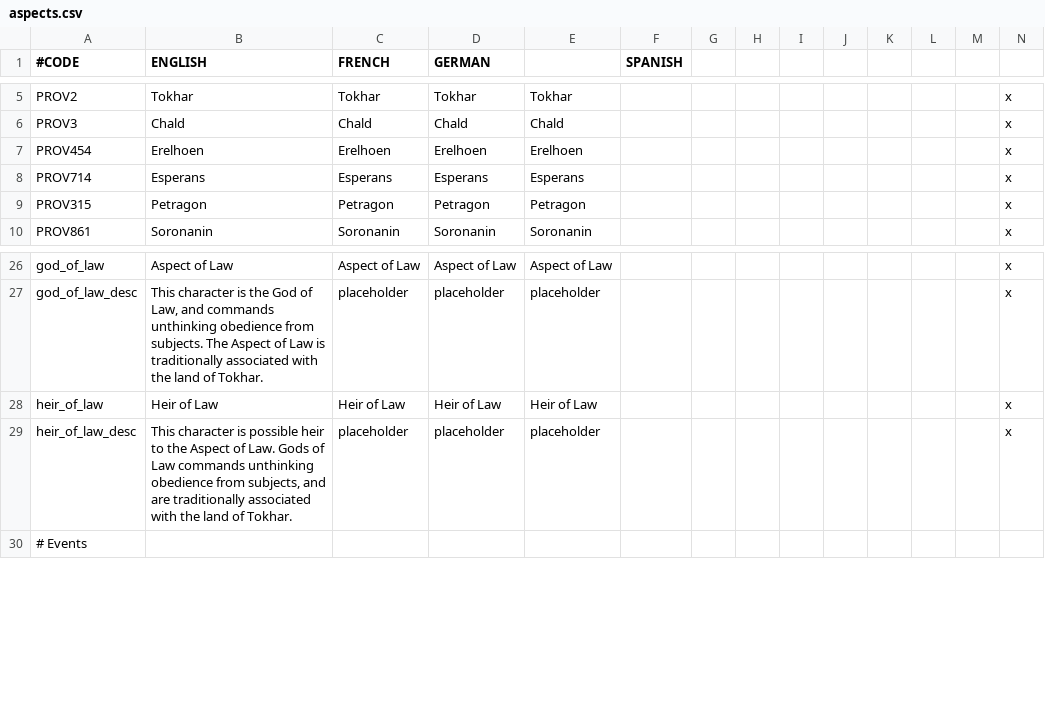
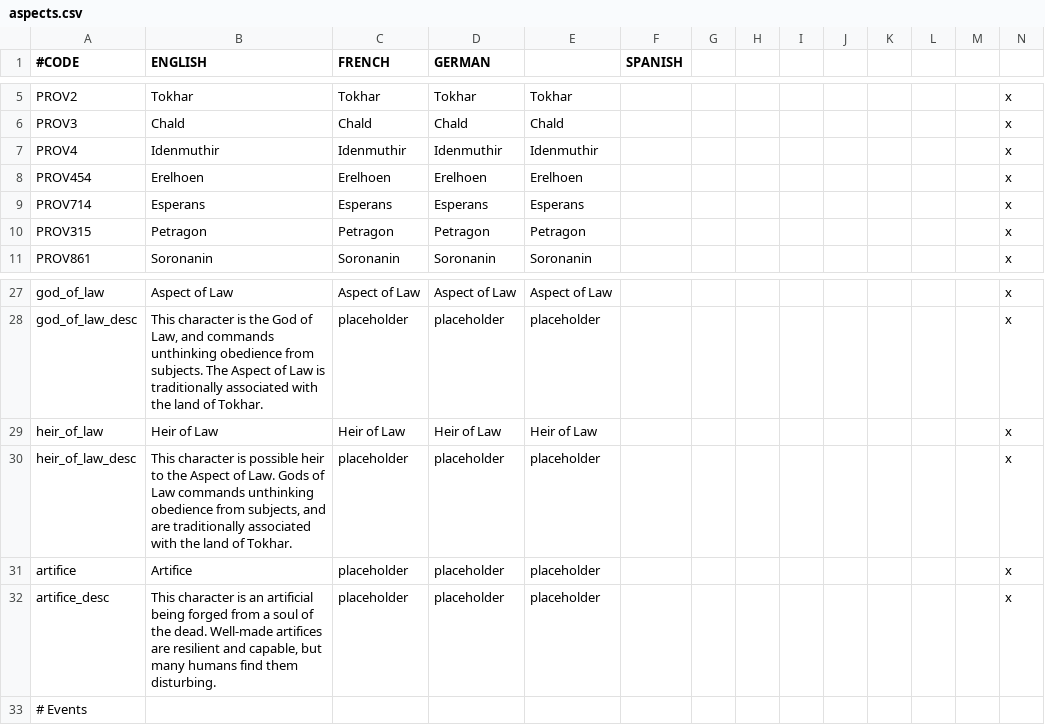
Before and after one commit to mispy-archive/Aspects, a CSV file: localisation/aspects.csv, drawn as a sheet; only a part is shown, gaps mark what is left out; rows hold the shown columns only; the diff names each change by its address in the sheet, - before the commit and + after, or states it on an @@ line.

Commit message:
Rashk, artifices

```diff
--- a/localisation/aspects.csv
+++ b/localisation/aspects.csv
+row 7: PROV4 | Idenmuthir | Idenmuthir | Idenmuthir | Idenmuthir |  |  |  |  |  |  |  |  | x
+row 31: artifice | Artifice | placeholder | placeholder | placeholder |  |  |  |  |  |  |  |  | x
+row 32: artifice_desc | This character is an artificial being forged from a soul of the dead. Well-made artifices are resilient and capable, but many humans find them disturbing. | placeholder | placeholder | placeholder |  |  |  |  |  |  |  |  | x
```
Also changed, not shown: map/definition.csv, 13 other files.
